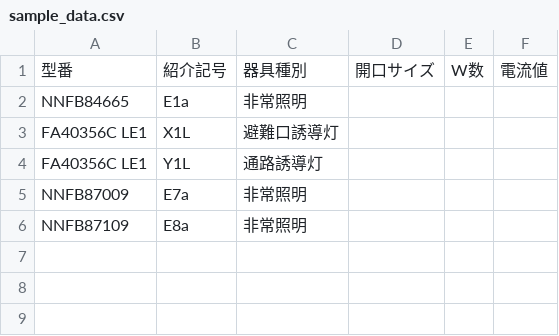
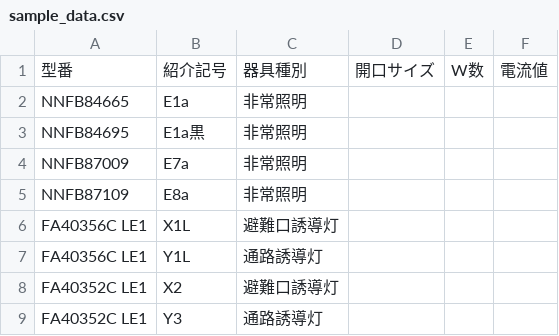
Before and after one commit to 6flmiijn-bit/lighting-ocr-v5, a CSV file: sample_data.csv, drawn as a sheet.

```diff
--- a/sample_data.csv
+++ b/sample_data.csv
@@ -2,5 +2,8 @@
 NNFB84665,E1a,非常照明,,,
+NNFB84695,E1a黒,非常照明,,,
+NNFB87009,E7a,非常照明,,,
+NNFB87109,E8a,非常照明,,,
 FA40356C LE1,X1L,避難口誘導灯,,,
 FA40356C LE1,Y1L,通路誘導灯,,,
-NNFB87009,E7a,非常照明,,,
-NNFB87109,E8a,非常照明,,,
+FA40352C LE1,X2,避難口誘導灯,,,
+FA40352C LE1,Y3,通路誘導灯,,,
```
Also changed, not shown: 3 other files.
